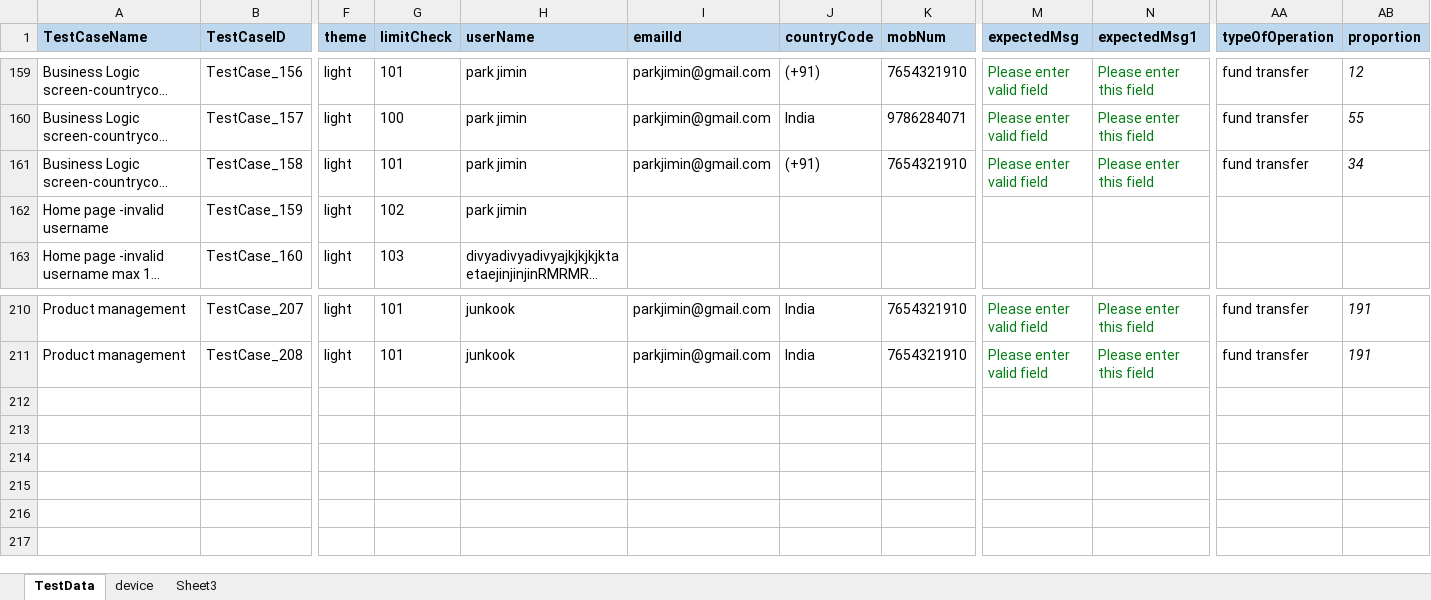
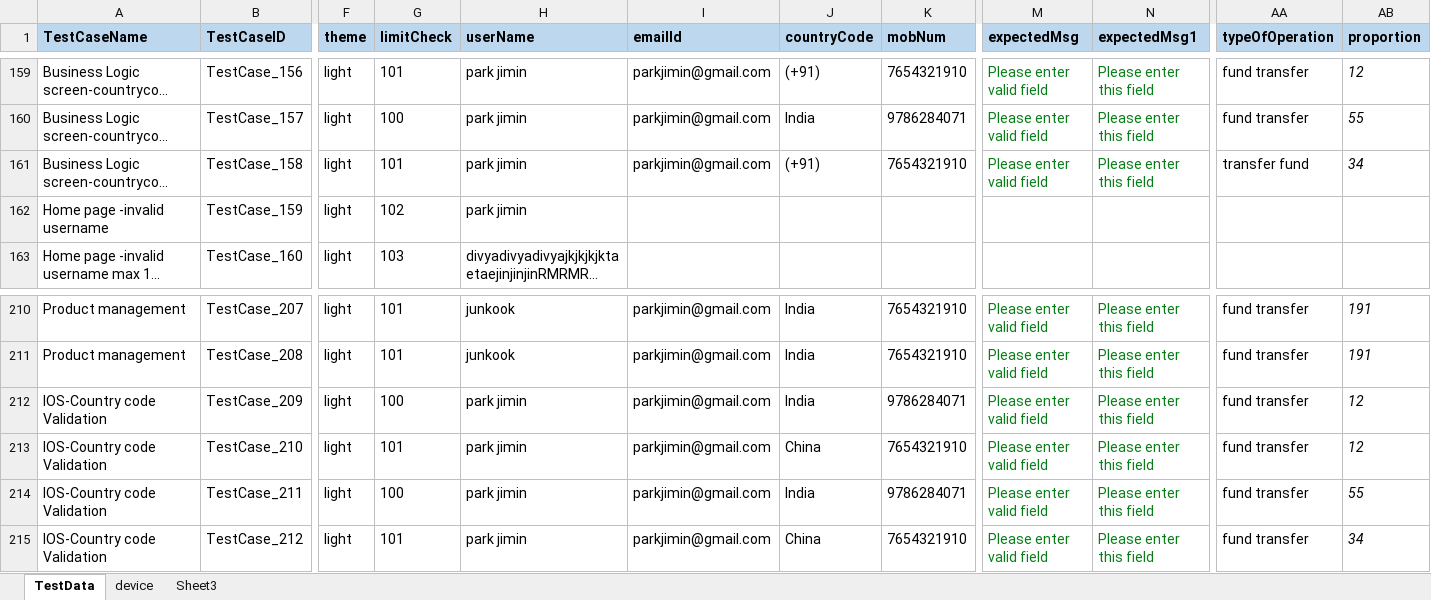
Before and after one commit to ganezz/native-mobile-corporate-onboarding, an Excel workbook: ${project.build.directory}/test-classes/DataSet/NMCO_ONB.xlsx, sheet TestData, drawn as a sheet; only a part is shown, gaps mark what is left out; long unchanged cells end in …; values as stored, in another font and other column widths than the file's, no borders; rows hold the shown columns only; the diff names each change by its address in the sheet, - before the commit and + after, or states it on an @@ line.

```diff
--- a/${project.build.directory}/test-classes/DataSet/NMCO_ONB.xlsx (sheet TestData)
+++ b/${project.build.directory}/test-classes/DataSet/NMCO_ONB.xlsx (sheet TestData)
-AA161 (typeOfOperation): fund transfer
+AA161 (typeOfOperation): transfer fund
+row 212: IOS-Country code Validation | TestCase_209 | light | 100 | park jimin | parkjimin@gmail.com | India | 9786284071 | Please enter valid field | Please enter this field | fund transfer | 12
+row 213: IOS-Country code Validation | TestCase_210 | light | 101 | park jimin | parkjimin@gmail.com | China | 7654321910 | Please enter valid field | Please enter this field | fund transfer | 12
+row 214: IOS-Country code Validation | TestCase_211 | light | 100 | park jimin | parkjimin@gmail.com | India | 9786284071 | Please enter valid field | Please enter this field | fund transfer | 55
+row 215: IOS-Country code Validation | TestCase_212 | light | 101 | park jimin | parkjimin@gmail.com | China | 7654321910 | Please enter valid field | Please enter this field | fund transfer | 34
```
Also changed, not shown: 13 other files.
